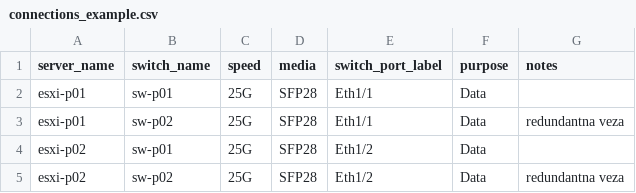
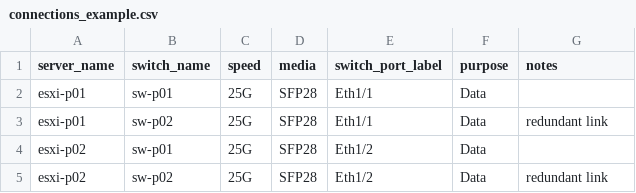
Before and after one commit to Tanks04/ClusterSizerv2, a CSV file: examples/connections_example.csv, drawn as a sheet.

Commit message:
Addad english translations

```diff
--- a/examples/connections_example.csv
+++ b/examples/connections_example.csv
@@ -2,4 +2,4 @@ server_name,switch_name,speed,media,switch_port_label,purpose,notes
 esxi-p01,sw-p01,25G,SFP28,Eth1/1,Data,
-esxi-p01,sw-p02,25G,SFP28,Eth1/1,Data,redundantna veza
+esxi-p01,sw-p02,25G,SFP28,Eth1/1,Data,redundant link
 esxi-p02,sw-p01,25G,SFP28,Eth1/2,Data,
-esxi-p02,sw-p02,25G,SFP28,Eth1/2,Data,redundantna veza
+esxi-p02,sw-p02,25G,SFP28,Eth1/2,Data,redundant link
```
Also changed, not shown: examples/vms_example.csv, 34 other files.
